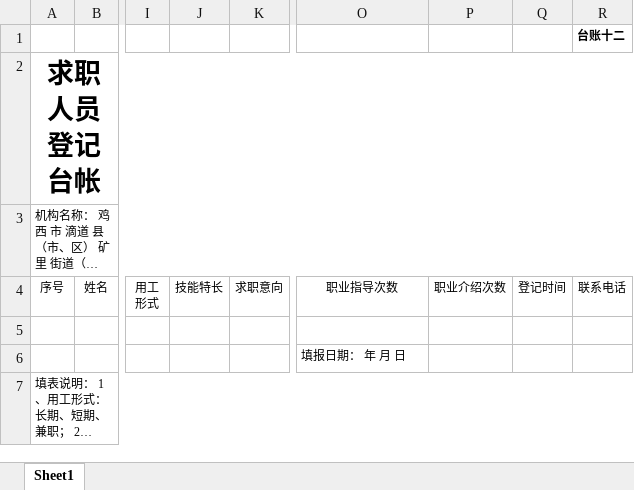
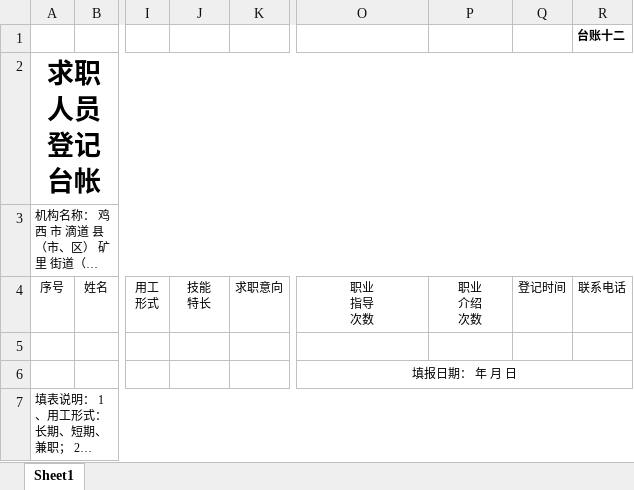
Before and after one commit to GSHwhatever/Tz_Create, an Excel workbook: template_excel/12求职人员登记台帐.xlsx, sheet Sheet1, drawn as a sheet; only a part is shown, gaps mark what is left out; long unchanged cells end in …; values as stored, in another font and other column widths than the file's, no borders; ↵ is a line break in a cell; the diff names each change by its address in the sheet, - before the commit and + after, or states it on an @@ line.

```diff
--- a/template_excel/12求职人员登记台帐.xlsx (sheet Sheet1)
+++ b/template_excel/12求职人员登记台帐.xlsx (sheet Sheet1)
-J4: 技能特长
+J4: 技能 ↵ 特长
-O4: 职业指导次数
+O4: 职业 ↵ 指导 ↵ 次数
-P4: 职业介绍次数
+P4: 职业 ↵ 介绍 ↵ 次数
-O6 alignment: left
+O6 alignment: center
+O6:R6 merged
```
Also changed, not shown: template_excel/3就业困难人员管理台账.xlsx, template_excel/4失业人员管理台账.xlsx, 5 other files.
